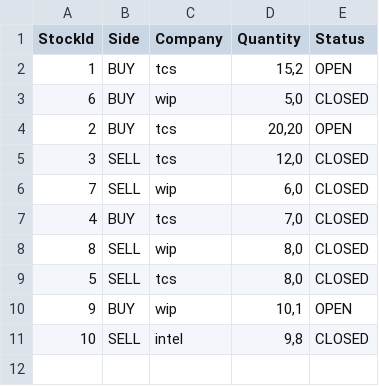
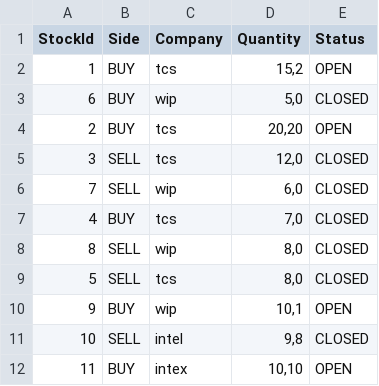
Before and after one commit to hubsid/company-sahaj-assessment, a CSV file: csv-out.csv, drawn as a sheet.

Commit message:
change in remote 2

```diff
--- a/csv-out.csv
+++ b/csv-out.csv
@@ -11 +11,2 @@ StockId,Side,Company,Quantity,Status
 10, SELL,intel, "9,8", CLOSED
+11, BUY, intex, "10,10", OPEN
```
